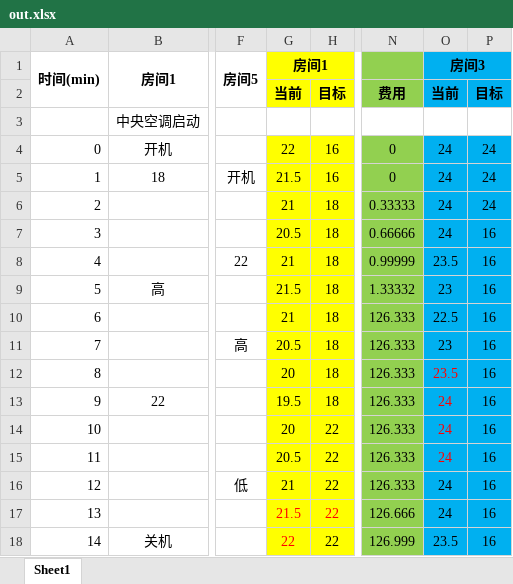
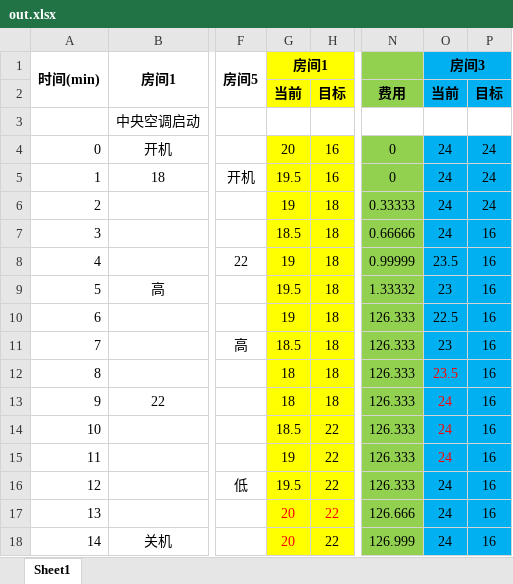
Before and after one commit to microwave173/nb_hotel_backend, an Excel workbook: server_test/out.xlsx, sheet Sheet1, drawn as a sheet; only a part is shown, gaps mark what is left out; values as stored, in another font and other column widths than the file's, no borders; the diff covers the shown part only; the diff names each change by its address in the sheet, - before the commit and + after, or states it on an @@ line.

```diff
--- a/server_test/out.xlsx (sheet Sheet1)
+++ b/server_test/out.xlsx (sheet Sheet1)
-G4: 22
+G4: 20
-G5: 21.5
+G5: 19.5
-G6: 21
+G6: 19
-G7: 20.5
+G7: 18.5
-G8: 21
+G8: 19
-G9: 21.5
+G9: 19.5
-G10: 21
+G10: 19
-G11: 20.5
+G11: 18.5
-G12: 20
+G12: 18
-G13: 19.5
+G13: 18
-G14: 20
+G14: 18.5
-G15: 20.5
+G15: 19
-G16: 21
+G16: 19.5
-G17: 21.5
+G17: 20
-G18: 22
+G18: 20
-O18: 23.5
+O18: 24
```
Also changed, not shown: 2 added rows, 2 removed rows and 61 edited cells elsewhere in this sheet, 19 other files.
